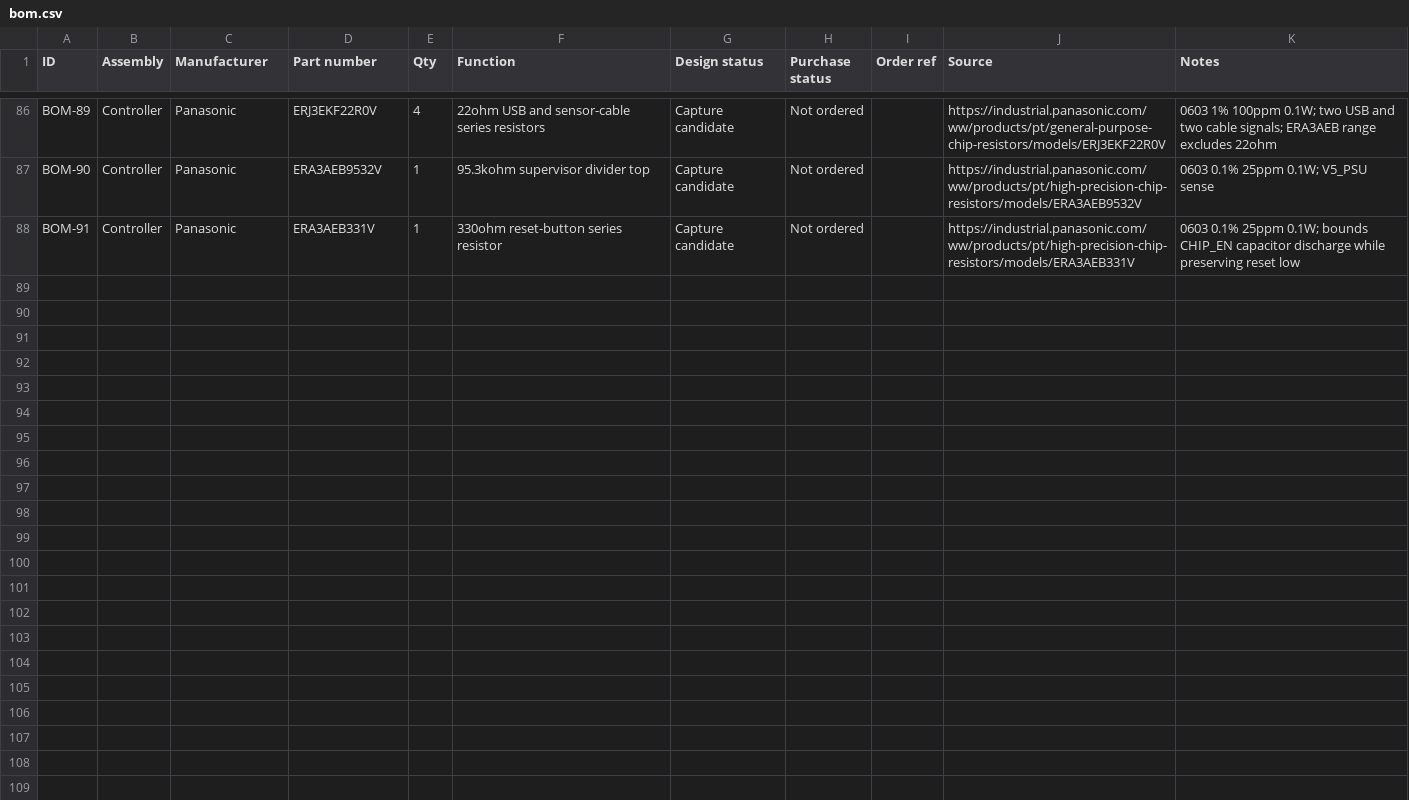
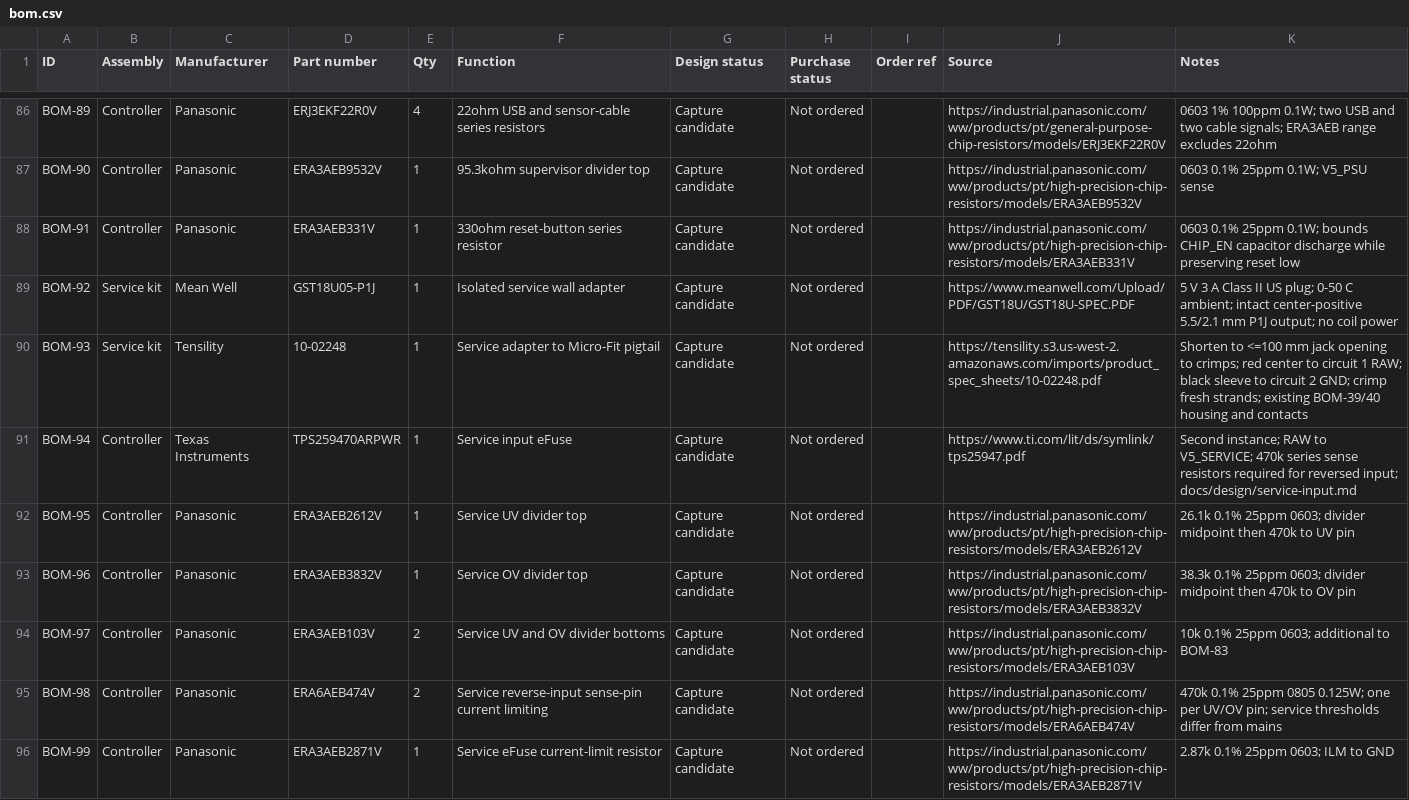
Before and after one commit to micthiesen/crystal-shim, a CSV file: bom/bom.csv, drawn as a sheet; only a part is shown, gaps mark what is left out; the diff covers the shown part only.

Commit message:
Capture controller power sections and service supply

```diff
--- a/bom/bom.csv
+++ b/bom/bom.csv
@@ -88 +88,9 @@ BOM-90,Controller,Panasonic,ERA3AEB9532V,1,95.3kohm supervisor divider top,Captu
 BOM-91,Controller,Panasonic,ERA3AEB331V,1,330ohm reset-button series resistor,Capture candidate,Not ordered,,https://industrial.panasonic.com/ww/products/pt/high-precision-chip-resistors/models/ERA3AEB331V,0603 0.1% 25ppm 0.1W; bounds CHIP_EN capacitor discharge while preserving reset low
+BOM-92,Service kit,Mean Well,GST18U05-P1J,1,Isolated service wall adapter,Capture candidate,Not ordered,,https://www.meanwell.com/Upload/PDF/GST18U/GST18U-SPEC.PDF,5 V 3 A Class II US plug; 0-50 C ambient; intact center-positive 5.5/2.1 mm P1J output; no coil power
+BOM-93,Service kit,Tensility,10-02248,1,Service adapter to Micro-Fit pigtail,Capture candidate,Not ordered,,https://tensility.s3.us-west-2.amazonaws.com/imports/product_spec_sheets/10-02248.pdf,Shorten to <=100 mm jack opening to crimps; red center to circuit 1 RAW; black sleeve to circuit 2 GND; crimp fresh strands; existing BOM-39/40 housing and contacts
+BOM-94,Controller,Texas Instruments,TPS259470ARPWR,1,Service input eFuse,Capture candidate,Not ordered,,https://www.ti.com/lit/ds/symlink/tps25947.pdf,Second instance; RAW to V5_SERVICE; 470k series sense resistors required for reversed input; docs/design/service-input.md
+BOM-95,Controller,Panasonic,ERA3AEB2612V,1,Service UV divider top,Capture candidate,Not ordered,,https://industrial.panasonic.com/ww/products/pt/high-precision-chip-resistors/models/ERA3AEB2612V,26.1k 0.1% 25ppm 0603; divider midpoint then 470k to UV pin
+BOM-96,Controller,Panasonic,ERA3AEB3832V,1,Service OV divider top,Capture candidate,Not ordered,,https://industrial.panasonic.com/ww/products/pt/high-precision-chip-resistors/models/ERA3AEB3832V,38.3k 0.1% 25ppm 0603; divider midpoint then 470k to OV pin
+BOM-97,Controller,Panasonic,ERA3AEB103V,2,Service UV and OV divider bottoms,Capture candidate,Not ordered,,https://industrial.panasonic.com/ww/products/pt/high-precision-chip-resistors/models/ERA3AEB103V,10k 0.1% 25ppm 0603; additional to BOM-83
+BOM-98,Controller,Panasonic,ERA6AEB474V,2,Service reverse-input sense-pin current limiting,Capture candidate,Not ordered,,https://industrial.panasonic.com/ww/products/pt/high-precision-chip-resistors/models/ERA6AEB474V,470k 0.1% 25ppm 0805 0.125W; one per UV/OV pin; service thresholds differ from mains
+BOM-99,Controller,Panasonic,ERA3AEB2871V,1,Service eFuse current-limit resistor,Capture candidate,Not ordered,,https://industrial.panasonic.com/ww/products/pt/high-precision-chip-resistors/models/ERA3AEB2871V,2.87k 0.1% 25ppm 0603; ILM to GND
```
Also changed, not shown: 7 added rows and 2 edited cells elsewhere in this file, testing/test-matrix.csv, 27 other files.
